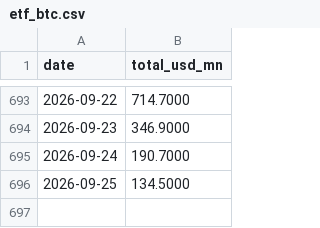
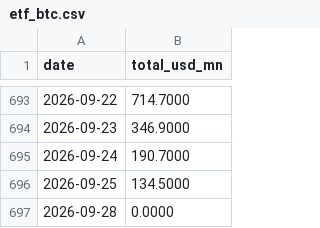
Before and after one commit to cool1990/Invest_Dashboard, a CSV file: data/raw/crypto/etf_btc.csv, drawn as a sheet; only a part is shown, gaps mark what is left out; the diff names each change by its address in the sheet, - before the commit and + after, or states it on an @@ line.

```diff
--- a/data/raw/crypto/etf_btc.csv
+++ b/data/raw/crypto/etf_btc.csv
+row 697: 2026-09-28 | 0.0000
```
Also changed, not shown: data/raw/crypto/bg_dominance.csv, data/raw/crypto/binance_btc.csv, 5 other files.
